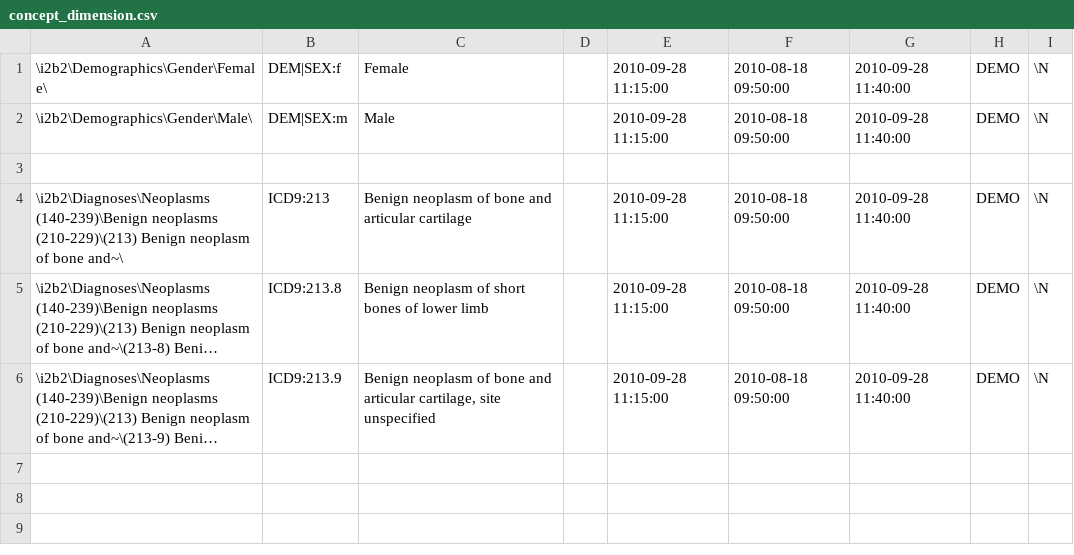
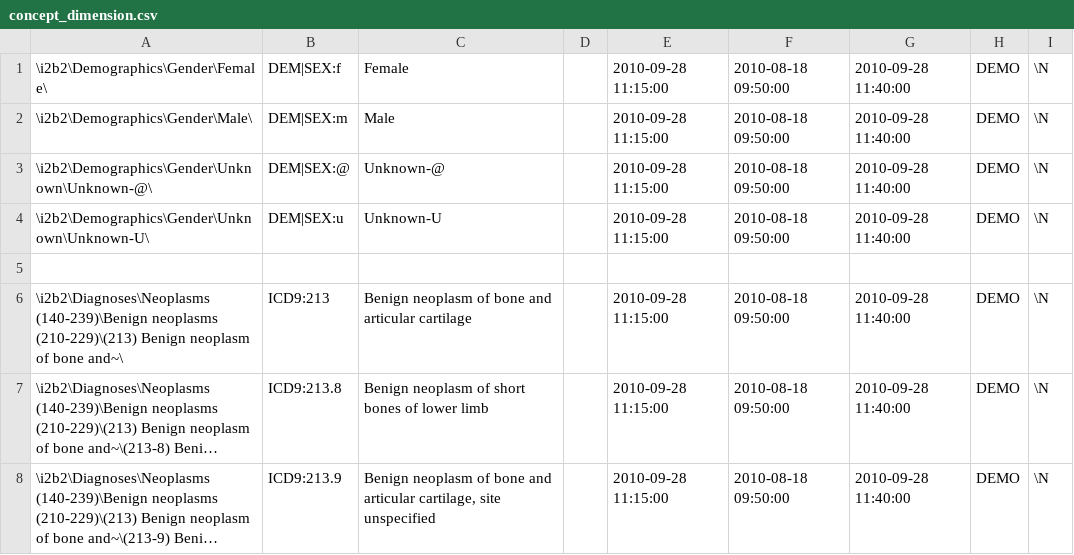
Before and after one commit to ldsec/medco, a CSV file: resources/i2b2demo_example_set/i2b2demo/i2b2demodata/concept_dimension.csv, drawn as a sheet; long unchanged cells end in ….

```diff
--- a/resources/i2b2demo_example_set/i2b2demo/i2b2demodata/concept_dimension.csv
+++ b/resources/i2b2demo_example_set/i2b2demo/i2b2demodata/concept_dimension.csv
@@ -2,2 +2,4 @@
 "\i2b2\Demographics\Gender\Male\","DEM|SEX:m","Male","","2010-09-28 11:15:00","2010-08-18 09:50:00","2010-09-28 11:40:00","DEMO","\N"
+"\i2b2\Demographics\Gender\Unknown\Unknown-@\","DEM|SEX:@","Unknown-@","","2010-09-28 11:15:00","2010-08-18 09:50:00","2010-09-28 11:40:00","DEMO","\N"
+"\i2b2\Demographics\Gender\Unknown\Unknown-U\","DEM|SEX:u","Unknown-U","","2010-09-28 11:15:00","2010-08-18 09:50:00","2010-09-28 11:40:00","DEMO","\N"
 
```
Also changed, not shown: resources/i2b2demo_example_set/i2b2demo/i2b2demodata/observation_fact.csv, resources/i2b2demo_example_set/i2b2demo/i2b2metadata/i2b2.csv, 5 other files.
